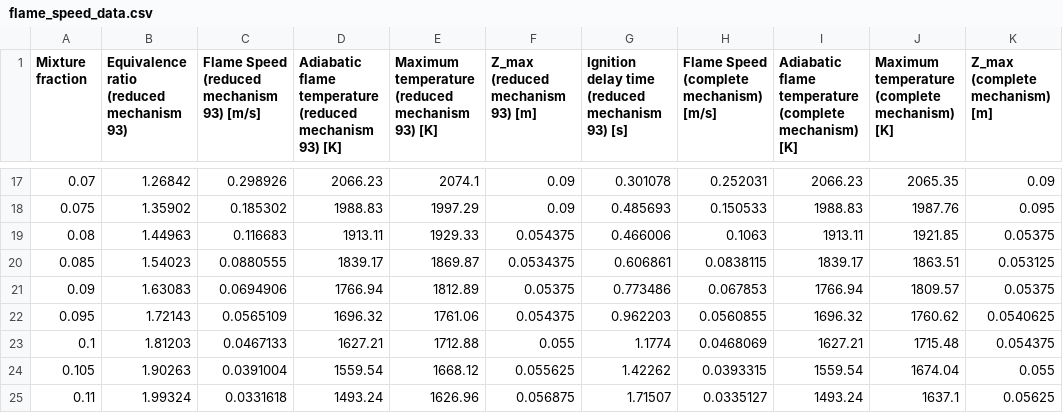
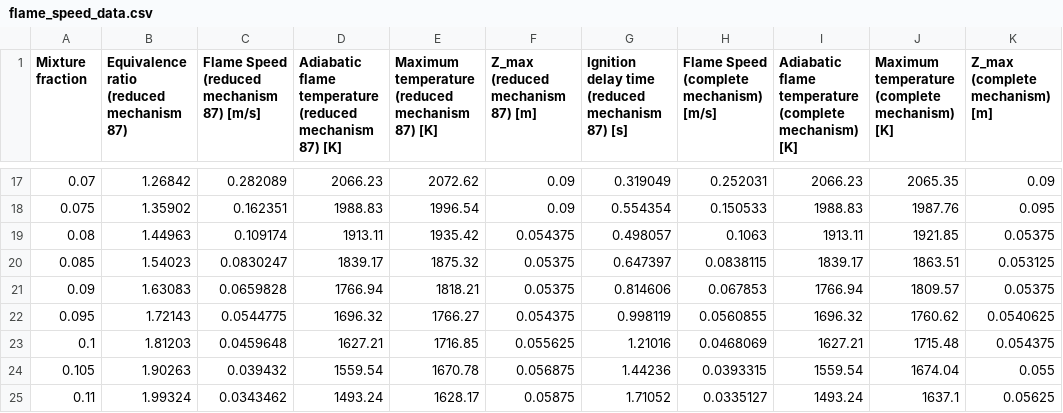
Before and after one commit to freedxmgxd/flame-speed, a CSV file: output/flame_speed_data.csv, drawn as a sheet; only a part is shown, gaps mark what is left out; the diff covers the shown part only; the diff names each change by its address in the sheet, - before the commit and + after, or states it on an @@ line.

```diff
--- a/output/flame_speed_data.csv
+++ b/output/flame_speed_data.csv
-B1: Equivalence ratio (reduced mechanism 93)
+B1: Equivalence ratio (reduced mechanism 87)
-C1: Flame Speed (reduced mechanism 93) [m/s]
+C1: Flame Speed (reduced mechanism 87) [m/s]
-D1: …(reduced mechanism 93) [K]
+D1: …(reduced mechanism 87) [K]
-E1: …(reduced mechanism 93) [K]
+E1: …(reduced mechanism 87) [K]
-F1: Z_max (reduced mechanism 93) [m]
+F1: Z_max (reduced mechanism 87) [m]
-G1: …(reduced mechanism 93) [s]
+G1: …(reduced mechanism 87) [s]
-C17: 0.298926
+C17: 0.282089
-E17: 2074.1
+E17: 2072.62
-G17: 0.301078
+G17: 0.319049
-C18: 0.185302
+C18: 0.162351
-E18: 1997.29
+E18: 1996.54
-G18: 0.485693
+G18: 0.554354
-C19: 0.116683
+C19: 0.109174
-E19: 1929.33
+E19: 1935.42
-G19: 0.466006
+G19: 0.498057
-C20: 0.0880555
+C20: 0.0830247
-E20: 1869.87
+E20: 1875.32
-F20 (Z_max (reduced mechanism 87) [m]): 0.0534375
+F20 (Z_max (reduced mechanism 87) [m]): 0.05375
-G20: 0.606861
+G20: 0.647397
-C21: 0.0694906
+C21: 0.0659828
-E21: 1812.89
+E21: 1818.21
-G21: 0.773486
+G21: 0.814606
-C22: 0.0565109
+C22: 0.0544775
-E22: 1761.06
+E22: 1766.27
-G22: 0.962203
+G22: 0.998119
-C23: 0.0467133
+C23: 0.0459648
-E23: 1712.88
+E23: 1716.85
-F23 (Z_max (reduced mechanism 87) [m]): 0.055
+F23 (Z_max (reduced mechanism 87) [m]): 0.055625
-G23: 1.1774
+G23: 1.21016
-C24: 0.0391004
+C24: 0.039432
-E24: 1668.12
+E24: 1670.78
-F24 (Z_max (reduced mechanism 87) [m]): 0.055625
+F24 (Z_max (reduced mechanism 87) [m]): 0.056875
-G24: 1.42262
+G24: 1.44236
-C25: 0.0331618
+C25: 0.0343462
-E25: 1626.96
+E25: 1628.17
-F25 (Z_max (reduced mechanism 87) [m]): 0.056875
+F25 (Z_max (reduced mechanism 87) [m]): 0.05875
-G25: 1.71507
+G25: 1.71052
```
Also changed, not shown: 65 edited cells elsewhere in this file, 30 other files.
